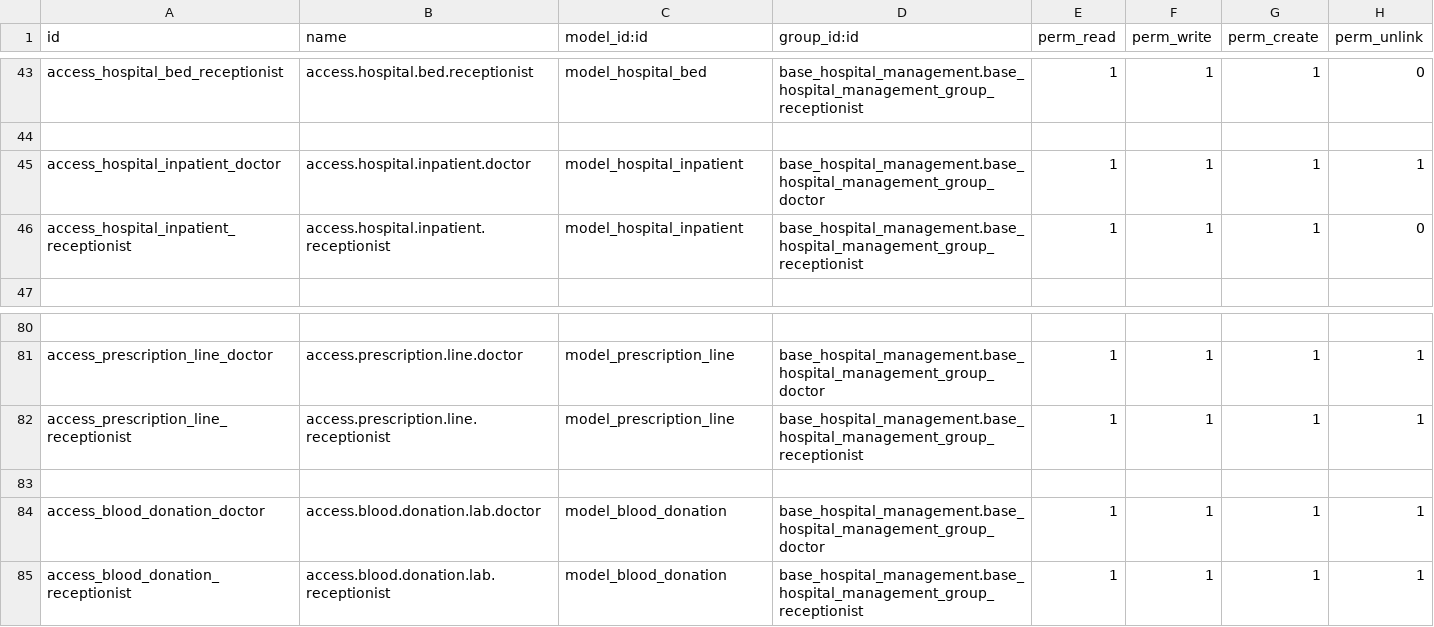
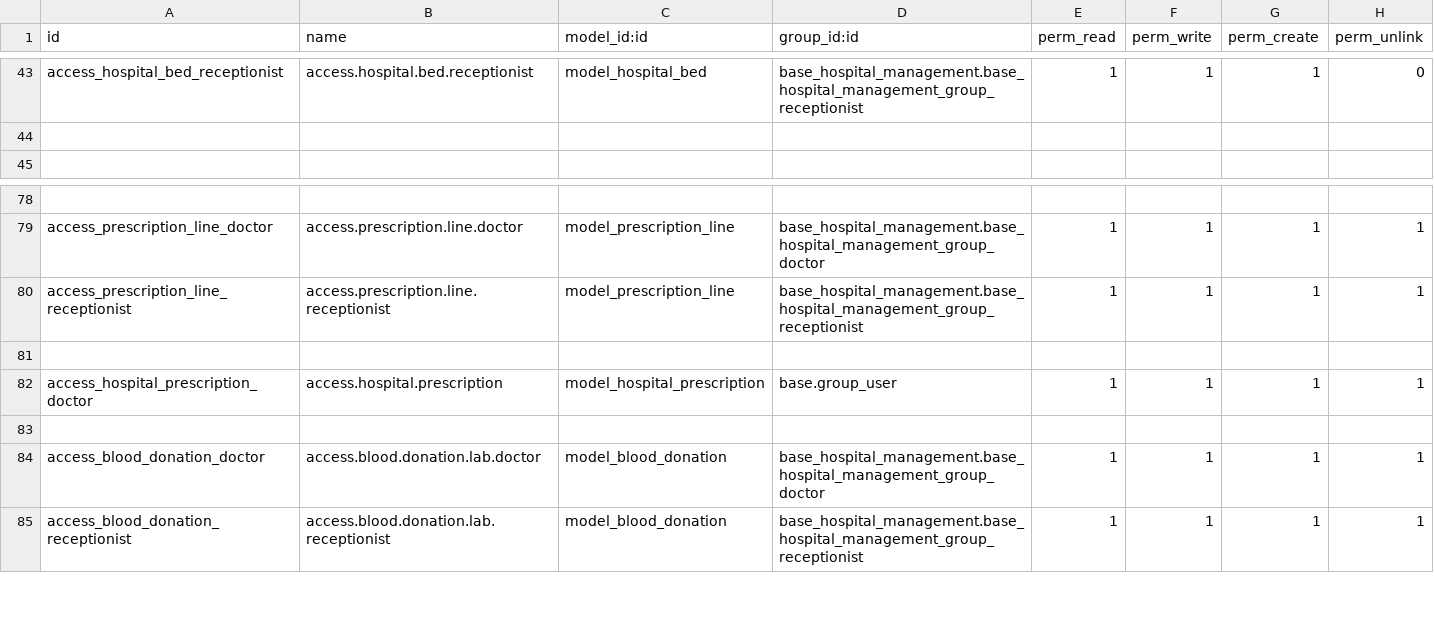
Before and after one commit to larbiabdou/cabinet-boukraa, a CSV file: base_hospital_management/security/ir.model.access.csv, drawn as a sheet; only a part is shown, gaps mark what is left out; removed rows and columns are numbered as before the commit, all else as after; the diff names each change by its address in the sheet, - before the commit and + after, or states it on an @@ line.

```diff
--- a/base_hospital_management/security/ir.model.access.csv
+++ b/base_hospital_management/security/ir.model.access.csv
-row 45: access_hospital_inpatient_doctor | access.hospital.inpatient.doctor | model_hospital_inpatient | base_hospital_management.base_hospital_management_group_doctor | 1 | 1 | 1 | 1
-row 46: access_hospital_inpatient_receptionist | access.hospital.inpatient.receptionist | model_hospital_inpatient | base_hospital_management.base_hospital_management_group_receptionist | 1 | 1 | 1 | 0
+row 81: (empty)
+row 82: access_hospital_prescription_doctor | access.hospital.prescription | model_hospital_prescription | base.group_user | 1 | 1 | 1 | 1
```
Also changed, not shown: 27 other files.
